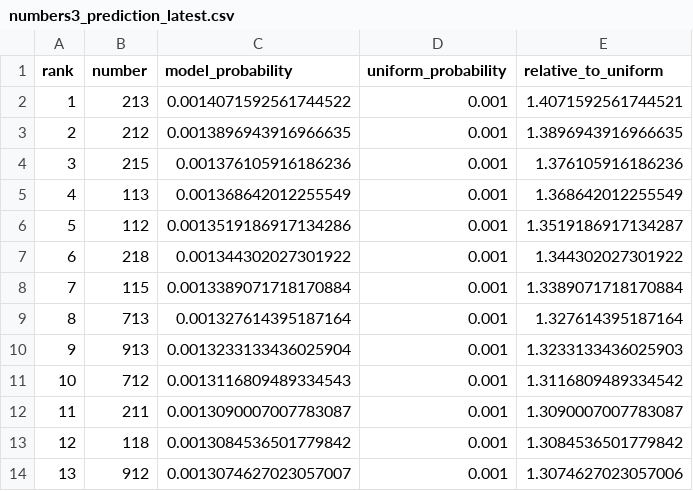
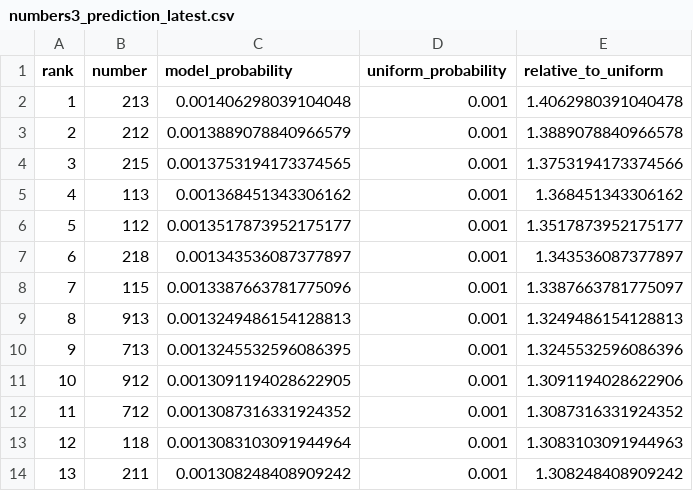
Before and after one commit to Joker7822/Numbers3, a CSV file: predictions/numbers3_prediction_latest.csv, drawn as a sheet; only a part is shown; the diff covers the shown part only.

Commit message:
chore(agent): checkpoint NUMBERS3 live forecast before replay

```diff
--- a/predictions/numbers3_prediction_latest.csv
+++ b/predictions/numbers3_prediction_latest.csv
@@ -1,14 +1,14 @@
 rank,number,model_probability,uniform_probability,relative_to_uniform
-1,213,0.0014071592561744522,0.001,1.4071592561744521
-2,212,0.0013896943916966635,0.001,1.3896943916966635
-3,215,0.001376105916186236,0.001,1.376105916186236
-4,113,0.001368642012255549,0.001,1.368642012255549
-5,112,0.0013519186917134286,0.001,1.3519186917134287
-6,218,0.001344302027301922,0.001,1.344302027301922
-7,115,0.0013389071718170884,0.001,1.3389071718170884
-8,713,0.001327614395187164,0.001,1.327614395187164
-9,913,0.0013233133436025904,0.001,1.3233133436025903
-10,712,0.0013116809489334543,0.001,1.3116809489334542
-11,211,0.0013090007007783087,0.001,1.3090007007783087
-12,118,0.0013084536501779842,0.001,1.3084536501779842
-13,912,0.0013074627023057007,0.001,1.3074627023057006
+1,213,0.001406298039104048,0.001,1.4062980391040478
+2,212,0.0013889078840966579,0.001,1.3889078840966578
+3,215,0.0013753194173374565,0.001,1.3753194173374566
+4,113,0.001368451343306162,0.001,1.368451343306162
+5,112,0.0013517873952175177,0.001,1.3517873952175177
+6,218,0.001343536087377897,0.001,1.343536087377897
+7,115,0.0013387663781775096,0.001,1.3387663781775097
+8,913,0.0013249486154128813,0.001,1.3249486154128813
+9,713,0.0013245532596086395,0.001,1.3245532596086396
+10,912,0.0013091194028622905,0.001,1.3091194028622906
+11,712,0.0013087316331924352,0.001,1.3087316331924352
+12,118,0.0013083103091944964,0.001,1.3083103091944963
+13,211,0.001308248408909242,0.001,1.308248408909242
```
Also changed, not shown: 16 edited cells elsewhere in this file, 4 other files.
